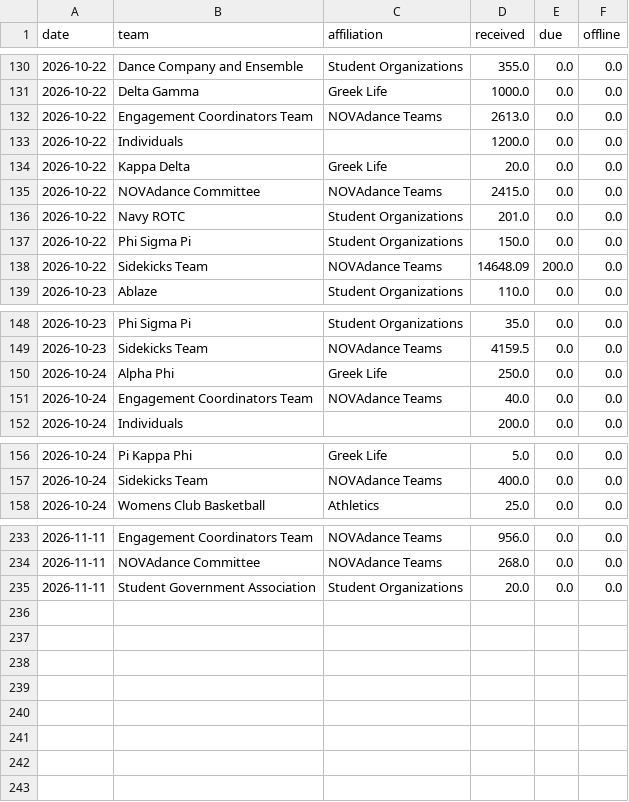
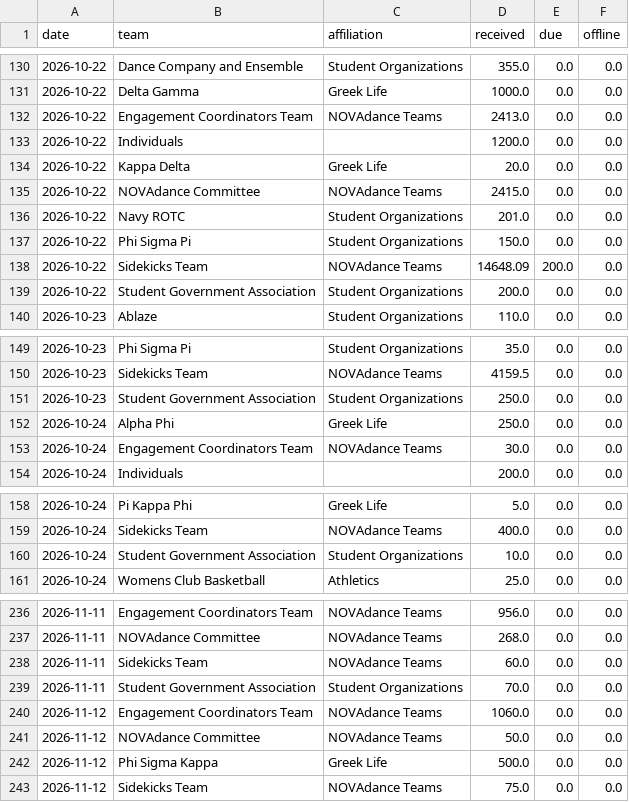
Before and after one commit to gagesoled/novadance-dashboard, a CSV file: data/daily_team_totals.csv, drawn as a sheet; only a part is shown, gaps mark what is left out; the diff covers the shown part only.

```diff
--- a/data/daily_team_totals.csv
+++ b/data/daily_team_totals.csv
@@ -131,3 +131,3 @@ date,team,affiliation,received,due,offline
 2026-10-22,Delta Gamma,Greek Life,1000.0,0.0,0.0
-2026-10-22,Engagement Coordinators Team,NOVAdance Teams,2613.0,0.0,0.0
+2026-10-22,Engagement Coordinators Team,NOVAdance Teams,2413.0,0.0,0.0
 2026-10-22,Individuals,,1200.0,0.0,0.0
@@ -138,2 +138,3 @@ date,team,affiliation,received,due,offline
 2026-10-22,Sidekicks Team,NOVAdance Teams,14648.09,200.0,0.0
+2026-10-22,Student Government Association,Student Organizations,200.0,0.0,0.0
 2026-10-23,Ablaze,Student Organizations,110.0,0.0,0.0
@@ -149,4 +150,5 @@ date,team,affiliation,received,due,offline
 2026-10-23,Sidekicks Team,NOVAdance Teams,4159.5,0.0,0.0
+2026-10-23,Student Government Association,Student Organizations,250.0,0.0,0.0
 2026-10-24,Alpha Phi,Greek Life,250.0,0.0,0.0
-2026-10-24,Engagement Coordinators Team,NOVAdance Teams,40.0,0.0,0.0
+2026-10-24,Engagement Coordinators Team,NOVAdance Teams,30.0,0.0,0.0
 2026-10-24,Individuals,,200.0,0.0,0.0
@@ -157,2 +159,3 @@ date,team,affiliation,received,due,offline
 2026-10-24,Sidekicks Team,NOVAdance Teams,400.0,0.0,0.0
+2026-10-24,Student Government Association,Student Organizations,10.0,0.0,0.0
 2026-10-24,Womens Club Basketball,Athletics,25.0,0.0,0.0
@@ -234,2 +237,7 @@ date,team,affiliation,received,due,offline
 2026-11-11,NOVAdance Committee,NOVAdance Teams,268.0,0.0,0.0
-2026-11-11,Student Government Association,Student Organizations,20.0,0.0,0.0
+2026-11-11,Sidekicks Team,NOVAdance Teams,60.0,0.0,0.0
+2026-11-11,Student Government Association,Student Organizations,70.0,0.0,0.0
+2026-11-12,Engagement Coordinators Team,NOVAdance Teams,1060.0,0.0,0.0
+2026-11-12,NOVAdance Committee,NOVAdance Teams,50.0,0.0,0.0
+2026-11-12,Phi Sigma Kappa,Greek Life,500.0,0.0,0.0
+2026-11-12,Sidekicks Team,NOVAdance Teams,75.0,0.0,0.0
```
Also changed, not shown: 1 edited cell elsewhere in this file, data/snapshot_history.csv, data/team_snapshot.csv, 1 other file.
